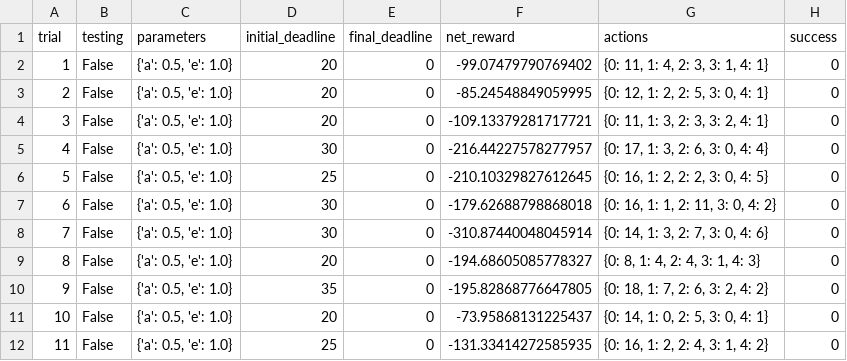
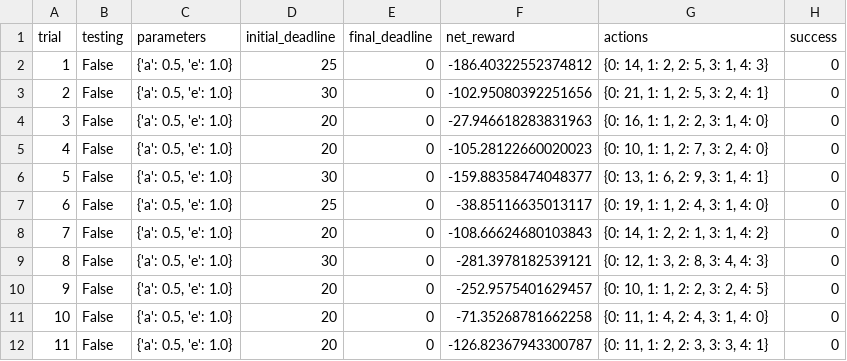
Before and after one commit to yifanxie/smartcab, a CSV file: logs/sim_no-learning.csv, drawn as a sheet; only a part is shown; the diff covers the shown part only.

```diff
--- a/logs/sim_no-learning.csv
+++ b/logs/sim_no-learning.csv
@@ -1,12 +1,12 @@
 trial,testing,parameters,initial_deadline,final_deadline,net_reward,actions,success
-1,False,"{'a': 0.5, 'e': 1.0}",20,0,-99.07479790769402,"{0: 11, 1: 4, 2: 3, 3: 1, 4: 1}",0
-2,False,"{'a': 0.5, 'e': 1.0}",20,0,-85.24548849059995,"{0: 12, 1: 2, 2: 5, 3: 0, 4: 1}",0
-3,False,"{'a': 0.5, 'e': 1.0}",20,0,-109.13379281717721,"{0: 11, 1: 3, 2: 3, 3: 2, 4: 1}",0
-4,False,"{'a': 0.5, 'e': 1.0}",30,0,-216.44227578277957,"{0: 17, 1: 3, 2: 6, 3: 0, 4: 4}",0
-5,False,"{'a': 0.5, 'e': 1.0}",25,0,-210.10329827612645,"{0: 16, 1: 2, 2: 2, 3: 0, 4: 5}",0
-6,False,"{'a': 0.5, 'e': 1.0}",30,0,-179.62688798868018,"{0: 16, 1: 1, 2: 11, 3: 0, 4: 2}",0
-7,False,"{'a': 0.5, 'e': 1.0}",30,0,-310.87440048045914,"{0: 14, 1: 3, 2: 7, 3: 0, 4: 6}",0
-8,False,"{'a': 0.5, 'e': 1.0}",20,0,-194.68605085778327,"{0: 8, 1: 4, 2: 4, 3: 1, 4: 3}",0
-9,False,"{'a': 0.5, 'e': 1.0}",35,0,-195.82868776647805,"{0: 18, 1: 7, 2: 6, 3: 2, 4: 2}",0
-10,False,"{'a': 0.5, 'e': 1.0}",20,0,-73.95868131225437,"{0: 14, 1: 0, 2: 5, 3: 0, 4: 1}",0
-11,False,"{'a': 0.5, 'e': 1.0}",25,0,-131.33414272585935,"{0: 16, 1: 2, 2: 4, 3: 1, 4: 2}",0
+1,False,"{'a': 0.5, 'e': 1.0}",25,0,-186.40322552374812,"{0: 14, 1: 2, 2: 5, 3: 1, 4: 3}",0
+2,False,"{'a': 0.5, 'e': 1.0}",30,0,-102.95080392251656,"{0: 21, 1: 1, 2: 5, 3: 2, 4: 1}",0
+3,False,"{'a': 0.5, 'e': 1.0}",20,0,-27.946618283831963,"{0: 16, 1: 1, 2: 2, 3: 1, 4: 0}",0
+4,False,"{'a': 0.5, 'e': 1.0}",20,0,-105.28122660020023,"{0: 10, 1: 1, 2: 7, 3: 2, 4: 0}",0
+5,False,"{'a': 0.5, 'e': 1.0}",30,0,-159.88358474048377,"{0: 13, 1: 6, 2: 9, 3: 1, 4: 1}",0
+6,False,"{'a': 0.5, 'e': 1.0}",25,0,-38.85116635013117,"{0: 19, 1: 1, 2: 4, 3: 1, 4: 0}",0
+7,False,"{'a': 0.5, 'e': 1.0}",20,0,-108.66624680103843,"{0: 14, 1: 2, 2: 1, 3: 1, 4: 2}",0
+8,False,"{'a': 0.5, 'e': 1.0}",30,0,-281.3978182539121,"{0: 12, 1: 3, 2: 8, 3: 4, 4: 3}",0
+9,False,"{'a': 0.5, 'e': 1.0}",20,0,-252.9575401629457,"{0: 10, 1: 1, 2: 2, 3: 2, 4: 5}",0
+10,False,"{'a': 0.5, 'e': 1.0}",20,0,-71.35268781662258,"{0: 11, 1: 4, 2: 4, 3: 1, 4: 0}",0
+11,False,"{'a': 0.5, 'e': 1.0}",20,0,-126.82367943300787,"{0: 11, 1: 2, 2: 3, 3: 3, 4: 1}",0
```
Also changed, not shown: 66 edited cells elsewhere in this file, logs/sim_default-learning.csv, 4 other files.
